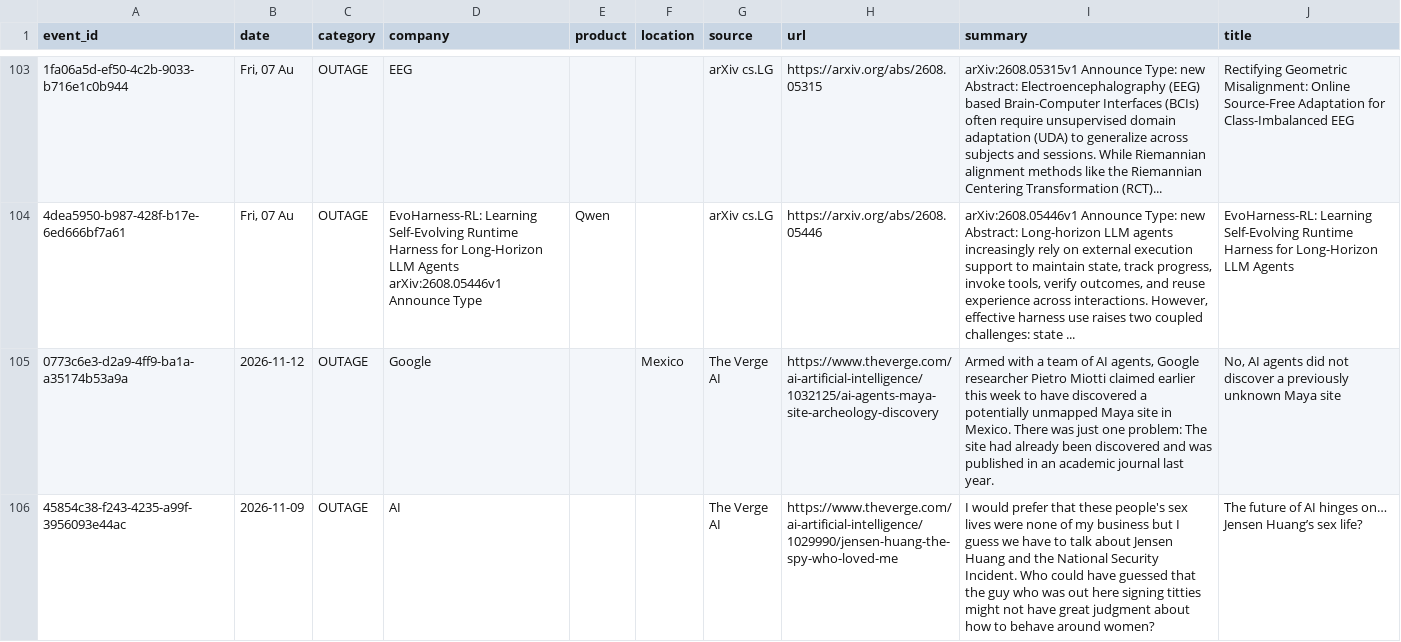
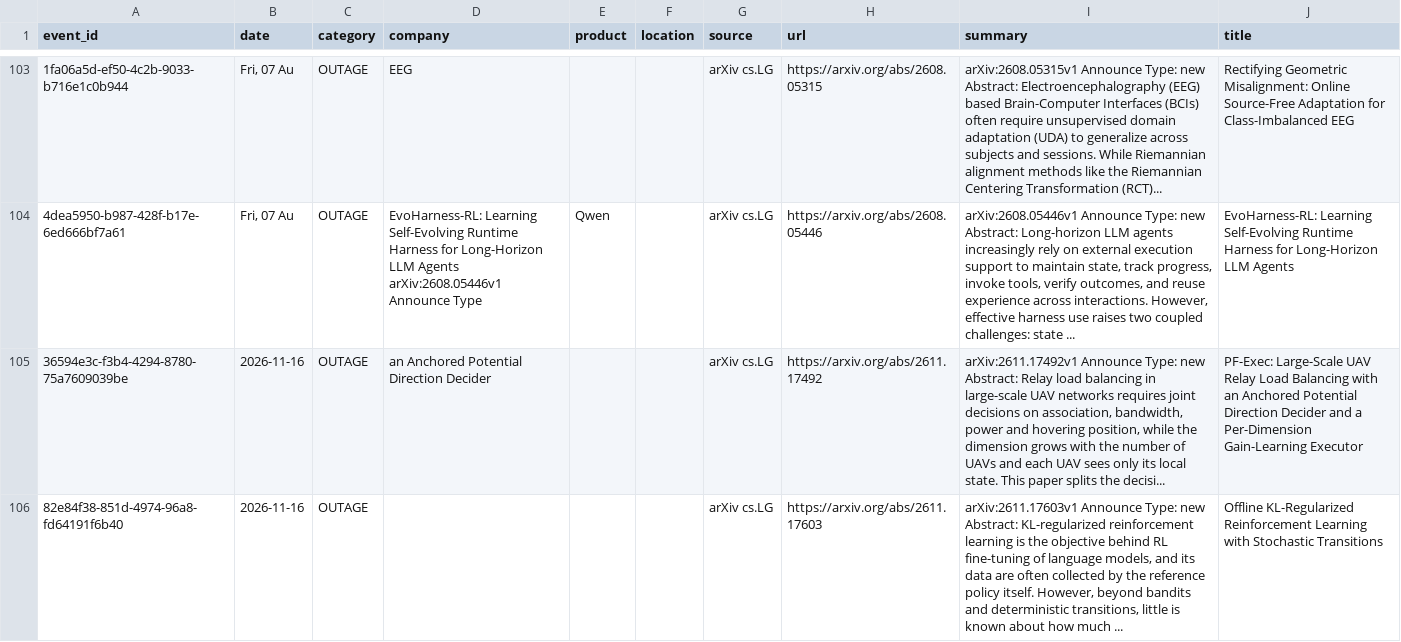
Before and after one commit to srikarreddyram/AI_radar, a CSV file: aggregated/outages.csv, drawn as a sheet; only a part is shown, gaps mark what is left out; the shorter side is filled out with more unchanged rows; the diff covers the shown part only.

```diff
--- a/aggregated/outages.csv
+++ b/aggregated/outages.csv
@@ -197 +197,5 @@ Abstract: Electroencephalography (EEG) based Brain-Computer Interfaces (BCIs) of
 Abstract: Long-horizon LLM agents increasingly rely on external execution support to maintain state, track progress, invoke tools, verify outcomes, and reuse experience across interactions. However, effective harness use raises two coupled challenges: state ...",EvoHarness-RL: Learning Self-Evolving Runtime Harness for Long-Horizon LLM Agents
+36594e3c-f3b4-4294-8780-75a7609039be,2026-11-16,OUTAGE,an Anchored Potential Direction Decider,,,arXiv cs.LG,https://arxiv.org/abs/2611.17492,"arXiv:2611.17492v1 Announce Type: new
+Abstract: Relay load balancing in large-scale UAV networks requires joint decisions on association, bandwidth, power and hovering position, while the dimension grows with the number of UAVs and each UAV sees only its local state. This paper splits the decisi...",PF-Exec: Large-Scale UAV Relay Load Balancing with an Anchored Potential Direction Decider and a Per-Dimension Gain-Learning Executor
+82e84f38-851d-4974-96a8-fd64191f6b40,2026-11-16,OUTAGE,,,,arXiv cs.LG,https://arxiv.org/abs/2611.17603,"arXiv:2611.17603v1 Announce Type: new
+Abstract: KL-regularized reinforcement learning is the objective behind RL fine-tuning of language models, and its data are often collected by the reference policy itself. However, beyond bandits and deterministic transitions, little is known about how much ...",Offline KL-Regularized Reinforcement Learning with Stochastic Transitions
```
Also changed, not shown: 2 added rows elsewhere in this file, aggregated/datacenter_events.csv, aggregated/funding_rounds.csv, 4 other files.
